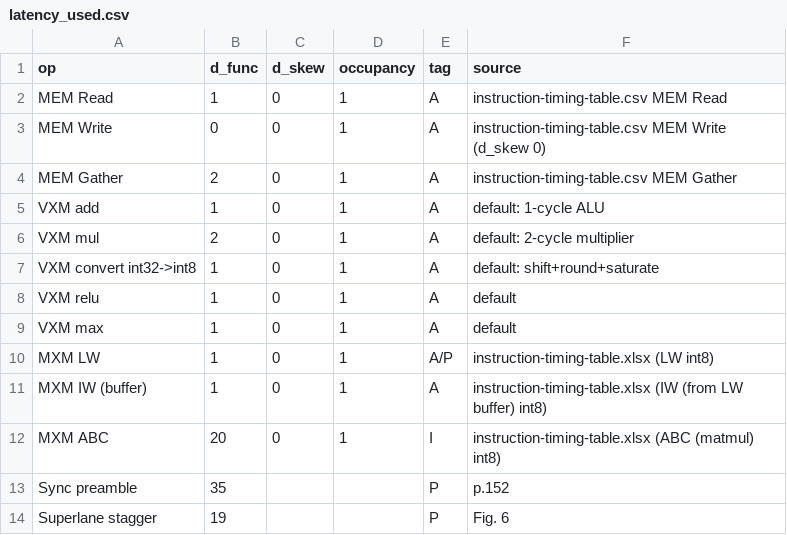
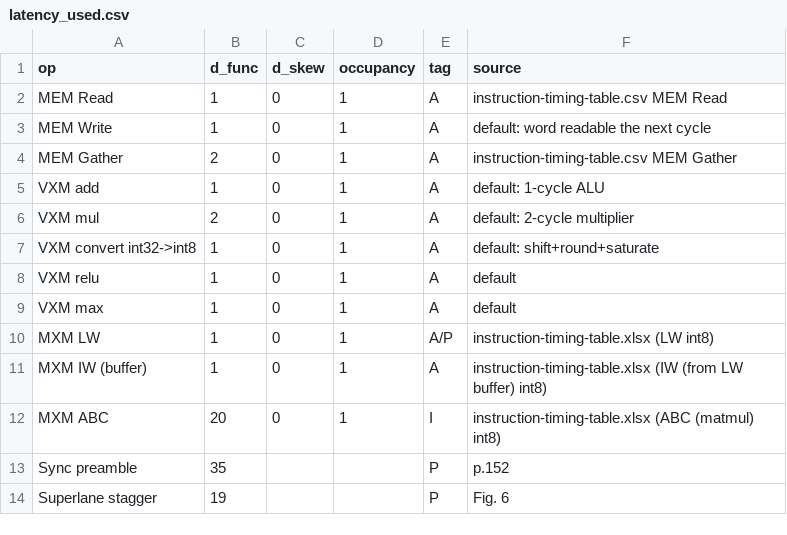
Before and after one commit to PoweredJay/LPUSim, a CSV file: results/latency_used.csv, drawn as a sheet.

```diff
--- a/results/latency_used.csv
+++ b/results/latency_used.csv
@@ -2,3 +2,3 @@ op,d_func,d_skew,occupancy,tag,source
 MEM Read,1,0,1,A,"instruction-timing-table.csv MEM Read"
-MEM Write,0,0,1,A,"instruction-timing-table.csv MEM Write (d_skew 0)"
+MEM Write,1,0,1,A,"default: word readable the next cycle"
 MEM Gather,2,0,1,A,"instruction-timing-table.csv MEM Gather"
```
Also changed, not shown: results/latency_sensitivity.csv, results/sensitivity/latency_used.csv, 8 other files.
